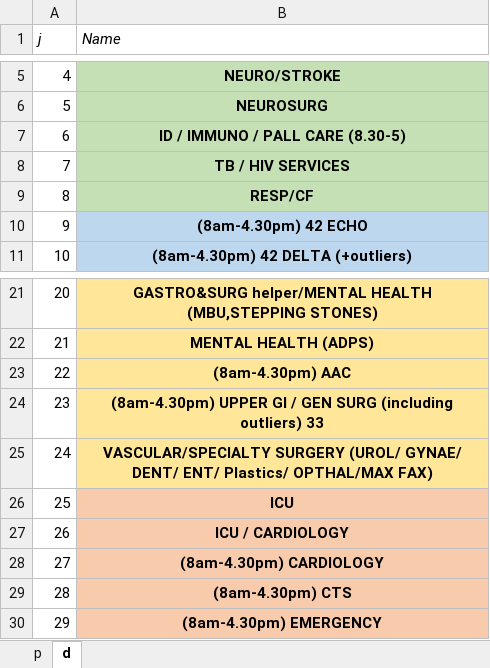
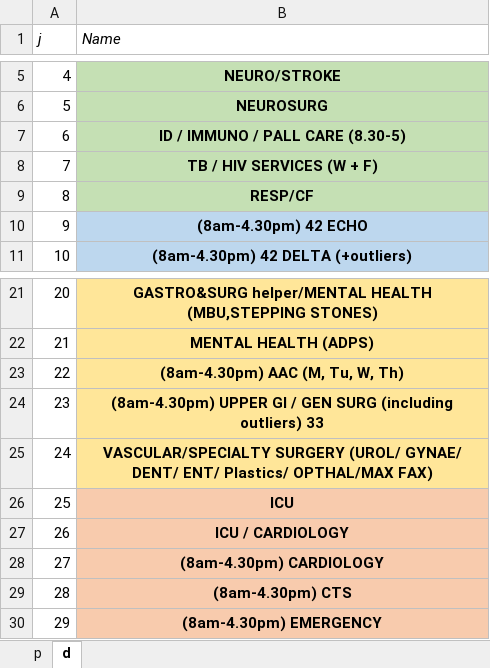
Before and after one commit to Swanchris/Rostering, an Excel workbook: Clinical Roster/Clinical Roster/Clinical Roster Index.xlsx, sheet d, drawn as a sheet; only a part is shown, gaps mark what is left out; values as stored, in another font and other column widths than the file's, no borders; conditional formats not drawn; the diff names each change by its address in the sheet, - before the commit and + after, or states it on an @@ line.

```diff
--- a/Clinical Roster/Clinical Roster/Clinical Roster Index.xlsx (sheet d)
+++ b/Clinical Roster/Clinical Roster/Clinical Roster Index.xlsx (sheet d)
-B8 (Name): TB / HIV SERVICES
+B8 (Name): TB / HIV SERVICES (W + F)
-B23 (Name): (8am-4.30pm) AAC
+B23 (Name): (8am-4.30pm) AAC (M, Tu, W, Th)
```
Also changed, not shown: Intern Roster/Intern Roster/Test_Run_Output_v5 minimse.xlsx, 7 other files.
